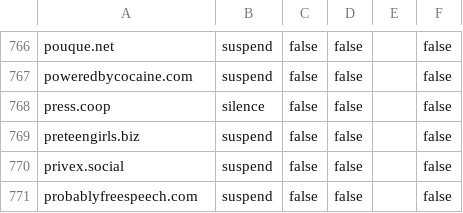
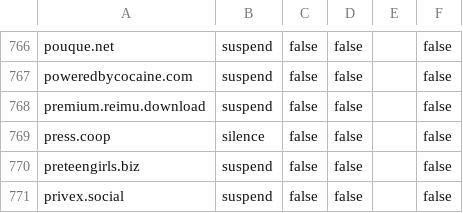
Before and after one commit to sgrigson/oliphant, a CSV file: blocklists/mastodon/mastodon.art.csv, drawn as a sheet; only a part is shown, gaps mark what is left out; the shorter side is filled out with more unchanged rows; the diff names each change by its address in the sheet, - before the commit and + after, or states it on an @@ line.

```diff
--- a/blocklists/mastodon/mastodon.art.csv
+++ b/blocklists/mastodon/mastodon.art.csv
+row 768: premium.reimu.download | suspend | false | false |  | false
```
Also changed, not shown: blocklists/mastodon.art.csv, blocklists/other/domain_audit_file.csv.
